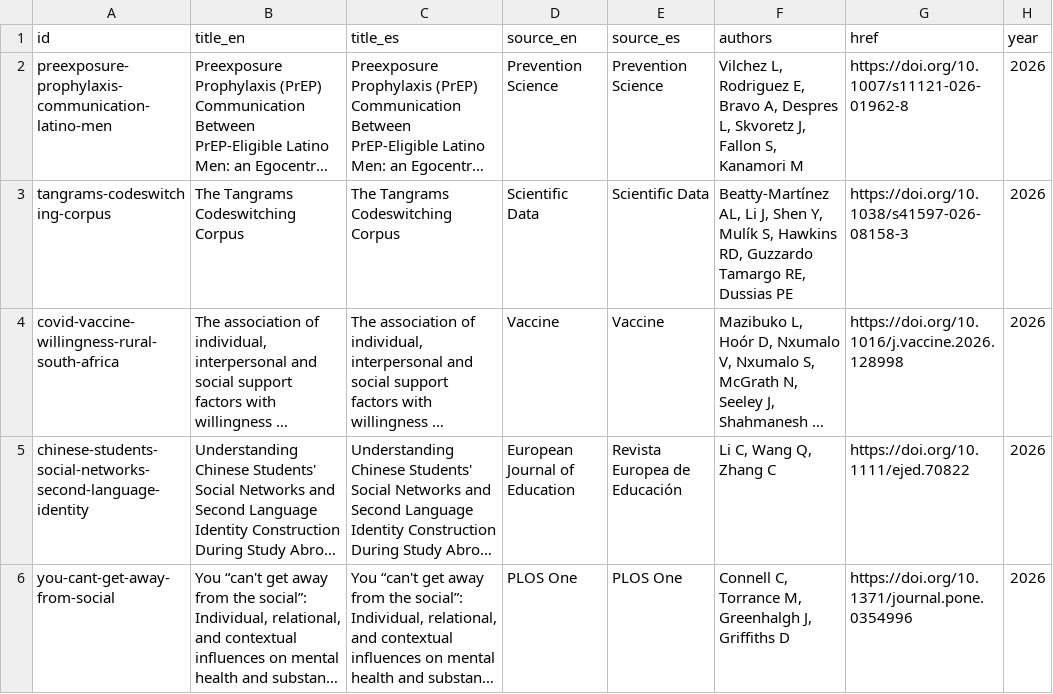
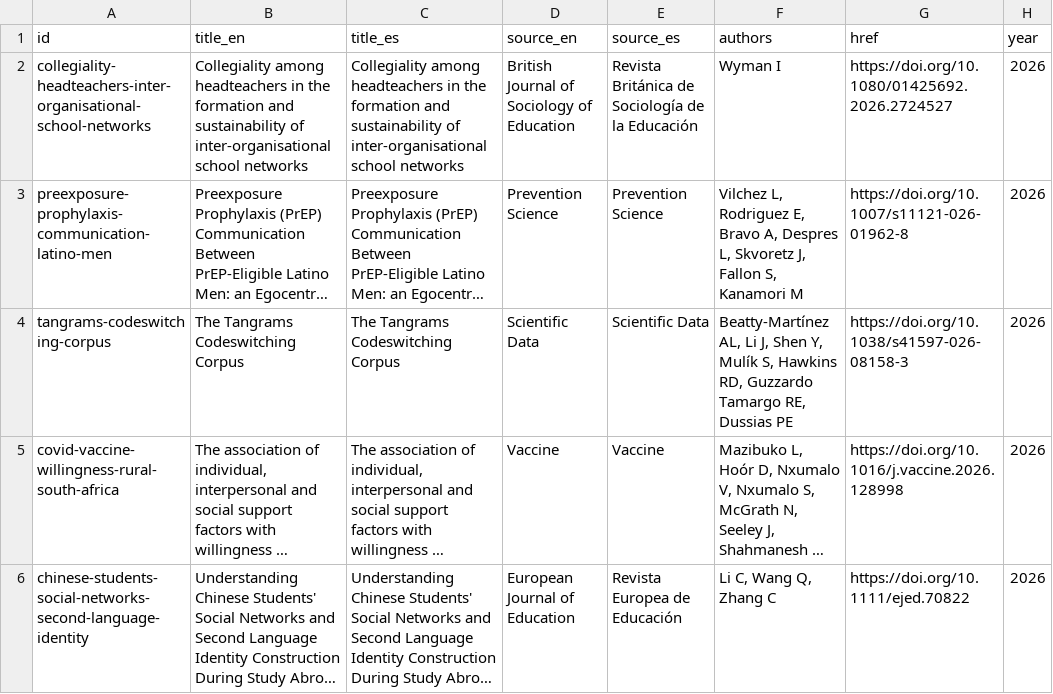
Before and after one commit to complexdatacollective/network-canvas-monorepo, a CSV file: apps/networkcanvas.com/content/publications.csv, drawn as a sheet; only a part is shown; the shorter side is filled out with more unchanged rows; long unchanged cells end in …; the diff names each change by its address in the sheet, - before the commit and + after, or states it on an @@ line.

Commit message:
Add recent Network Canvas publication

```diff
--- a/apps/networkcanvas.com/content/publications.csv
+++ b/apps/networkcanvas.com/content/publications.csv
+row 2: collegiality-headteachers-inter-organisational-school-networks | Collegiality among headteachers in the formation and sustainability of inter-organisational school networks | Collegiality among headteachers in the formation and sustainability of inter-organisational school networks | British Journal of Sociology of Education | Revista Británica de Sociología de la Educación | Wyman I | https://doi.org/10.1080/01425692.2026.2724527 | 2026
```
